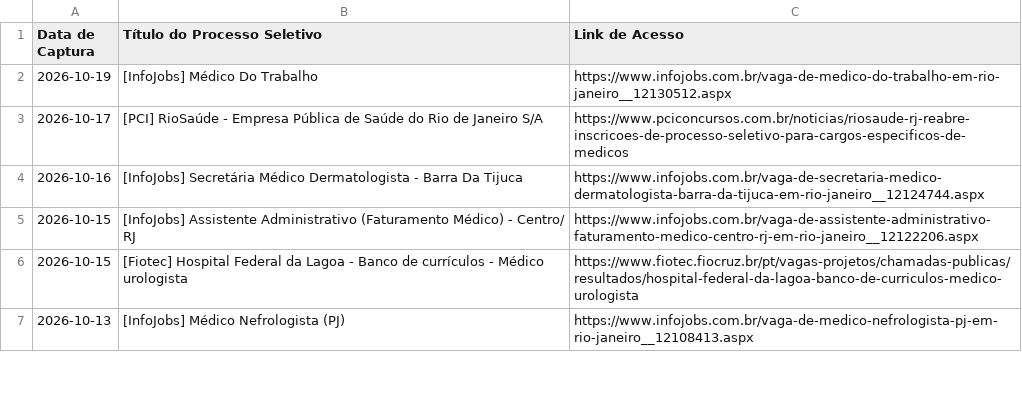
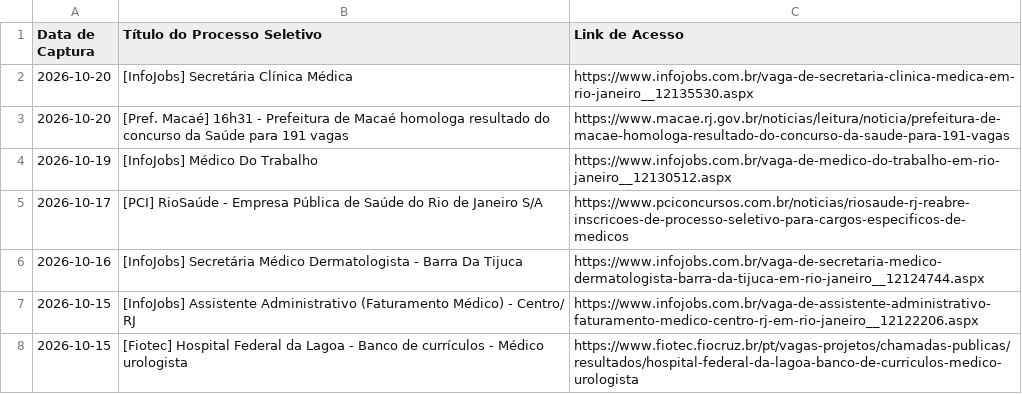
Before and after one commit to FredECI/med-alert, a CSV file: vagas_abertas.csv, drawn as a sheet; only a part is shown; the shorter side is filled out with more unchanged rows.

```diff
--- a/vagas_abertas.csv
+++ b/vagas_abertas.csv
@@ -1,2 +1,4 @@
 Data de Captura;Título do Processo Seletivo;Link de Acesso
+2026-10-20;[InfoJobs] Secretária Clínica Médica;https://www.infojobs.com.br/vaga-de-secretaria-clinica-medica-em-rio-janeiro__12135530.aspx
+2026-10-20;[Pref. Macaé] 16h31 - Prefeitura de Macaé homologa resultado do concurso da Saúde para 191 vagas;https://www.macae.rj.gov.br/noticias/leitura/noticia/prefeitura-de-macae-homologa-resultado-do-concurso-da-saude-para-191-vagas
 2026-10-19;[InfoJobs] Médico Do Trabalho;https://www.infojobs.com.br/vaga-de-medico-do-trabalho-em-rio-janeiro__12130512.aspx
```
Also changed, not shown: 3 other files.
